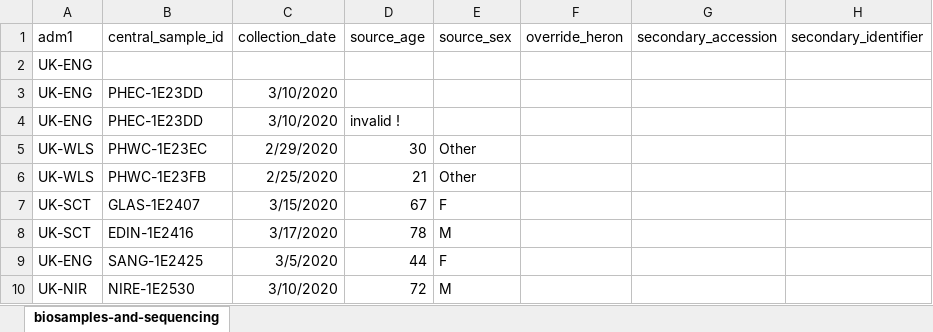
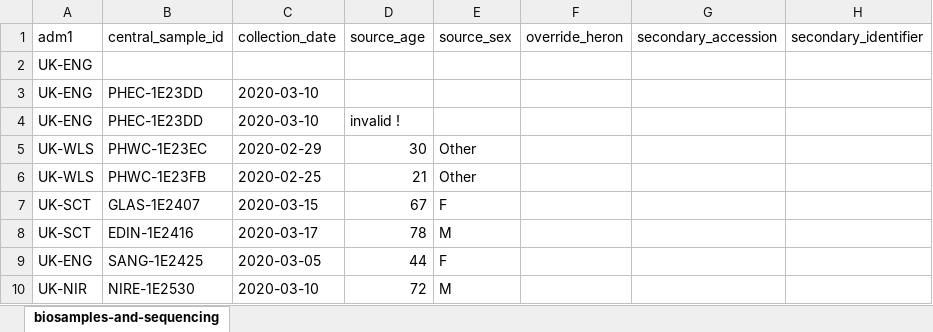
Before and after one commit to cgps-cog-uk/metadata.cog-uk.io, an Excel workbook: files/biosamples-and-sequencing.xlsx, sheet biosamples-and-sequencing, drawn as a sheet; only a part is shown; values as stored, in another font and other column widths than the file's, no borders; the diff names each change by its address in the sheet, - before the commit and + after, or states it on an @@ line.

Commit message:
Update biosamples-and-sequencing.xlsx

```diff
--- a/files/biosamples-and-sequencing.xlsx (sheet biosamples-and-sequencing)
+++ b/files/biosamples-and-sequencing.xlsx (sheet biosamples-and-sequencing)
-C3:C4 (collection_date): 3/10/2020
+C3:C4 (collection_date): 2020-03-10
-C5 (collection_date): 2/29/2020
+C5 (collection_date): 2020-02-29
-C6 (collection_date): 2/25/2020
+C6 (collection_date): 2020-02-25
-C7 (collection_date): 3/15/2020
+C7 (collection_date): 2020-03-15
-C8 (collection_date): 3/17/2020
+C8 (collection_date): 2020-03-17
-C9 (collection_date): 3/5/2020
+C9 (collection_date): 2020-03-05
-C10 (collection_date): 3/10/2020
+C10 (collection_date): 2020-03-10
```
